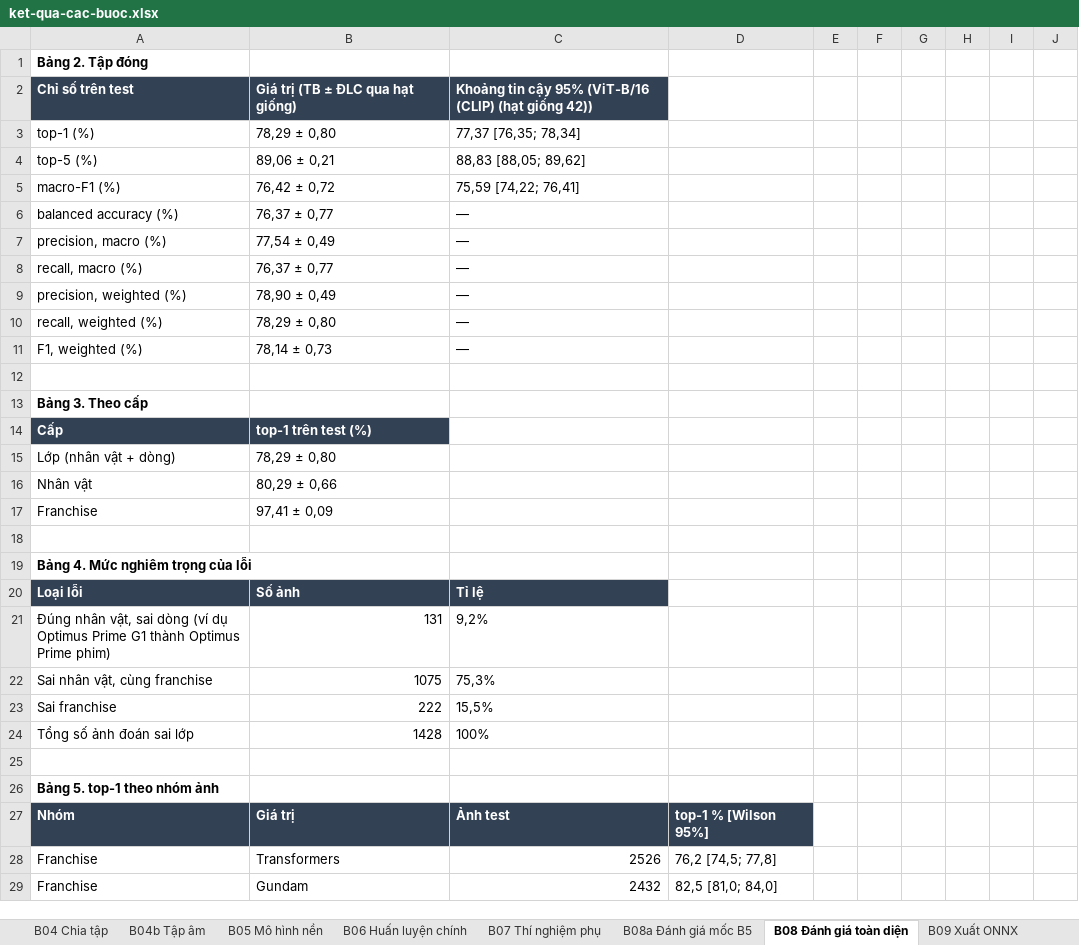
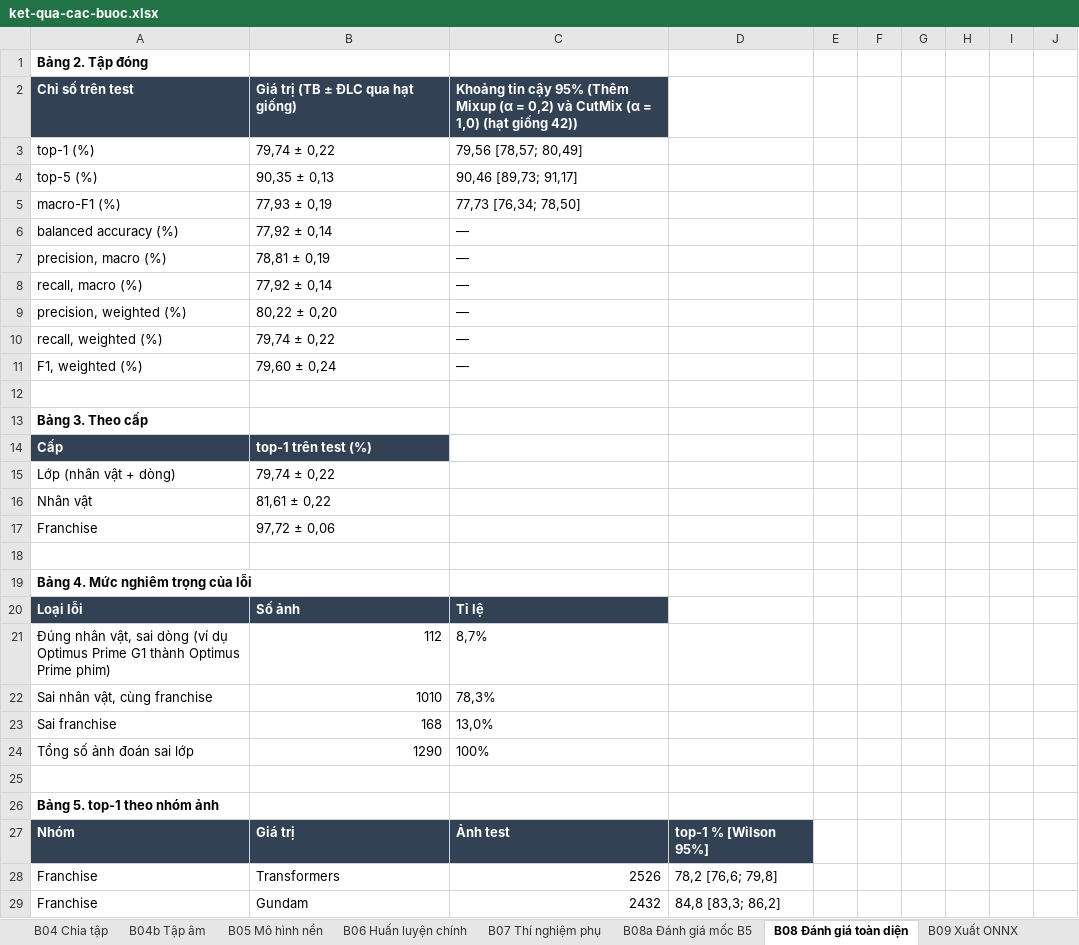
Before and after one commit to ledoankhoi/WEB_MO_HINH, an Excel workbook: docs/nhan-dang-robot/bao-cao/ket-qua-cac-buoc.xlsx, sheet B08 Đánh giá toàn diện, drawn as a sheet; only a part is shown; values as stored, in another font and other column widths than the file's, no borders; the diff covers the shown part only; the diff names each change by its address in the sheet, - before the commit and + after, or states it on an @@ line.

```diff
--- a/docs/nhan-dang-robot/bao-cao/ket-qua-cac-buoc.xlsx (sheet B08 Đánh giá toàn diện)
+++ b/docs/nhan-dang-robot/bao-cao/ket-qua-cac-buoc.xlsx (sheet B08 Đánh giá toàn diện)
-C2: …cậy 95% (ViT-B/16 (CLIP) (hạt giống…
+C2: …cậy 95% (Thêm Mixup (α = 0,2) và CutMix (α = 1,0) (hạt giống…
-B3: 78,29 ± 0,80
+B3: 79,74 ± 0,22
-C3: 77,37 [76,35; 78,34]
+C3: 79,56 [78,57; 80,49]
-B4: 89,06 ± 0,21
+B4: 90,35 ± 0,13
-C4: 88,83 [88,05; 89,62]
+C4: 90,46 [89,73; 91,17]
-B5: 76,42 ± 0,72
+B5: 77,93 ± 0,19
-C5: 75,59 [74,22; 76,41]
+C5: 77,73 [76,34; 78,50]
-B6: 76,37 ± 0,77
+B6: 77,92 ± 0,14
-B7: 77,54 ± 0,49
+B7: 78,81 ± 0,19
-B8: 76,37 ± 0,77
+B8: 77,92 ± 0,14
-B9: 78,90 ± 0,49
+B9: 80,22 ± 0,20
-B10: 78,29 ± 0,80
+B10: 79,74 ± 0,22
-B11: 78,14 ± 0,73
+B11: 79,60 ± 0,24
-B15: 78,29 ± 0,80
+B15: 79,74 ± 0,22
-B16: 80,29 ± 0,66
+B16: 81,61 ± 0,22
-B17: 97,41 ± 0,09
+B17: 97,72 ± 0,06
-B21: 131
+B21: 112
-C21: 9,2%
+C21: 8,7%
-B22: 1075
+B22: 1010
-C22: 75,3%
+C22: 78,3%
-B23: 222
+B23: 168
-C23: 15,5%
+C23: 13,0%
-B24: 1428
+B24: 1290
-D28: 76,2 [74,5; 77,8]
+D28: 78,2 [76,6; 79,8]
-D29: 82,5 [81,0; 84,0]
+D29: 84,8 [83,3; 86,2]
```
Also changed, not shown: 132 edited cells elsewhere in this sheet, sheet B09 Xuất ONNX, 6 other files.
